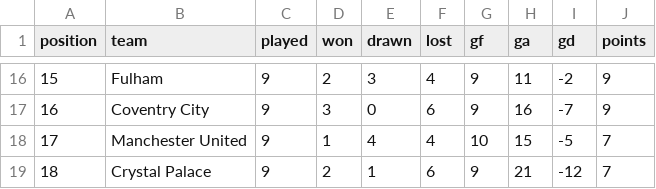
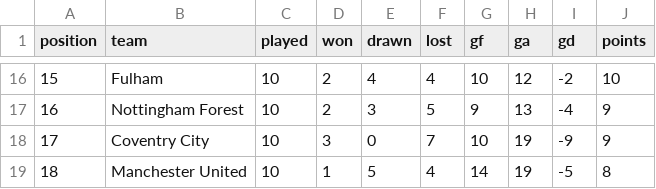
Before and after one commit to brown-allen/eplTableBattle, a CSV file: data/live_table.csv, drawn as a sheet; only a part is shown, gaps mark what is left out; the diff covers the shown part only.

```diff
--- a/data/live_table.csv
+++ b/data/live_table.csv
@@ -16,4 +16,4 @@ position,team,played,won,drawn,lost,gf,ga,gd,points
-15,Fulham,9,2,3,4,9,11,-2,9
-16,Coventry City,9,3,0,6,9,16,-7,9
-17,Manchester United,9,1,4,4,10,15,-5,7
-18,Crystal Palace,9,2,1,6,9,21,-12,7
+15,Fulham,10,2,4,4,10,12,-2,10
+16,Nottingham Forest,10,2,3,5,9,13,-4,9
+17,Coventry City,10,3,0,7,10,19,-9,9
+18,Manchester United,10,1,5,4,14,19,-5,8
```
Also changed, not shown: 124 edited cells elsewhere in this file, 3 other files.
